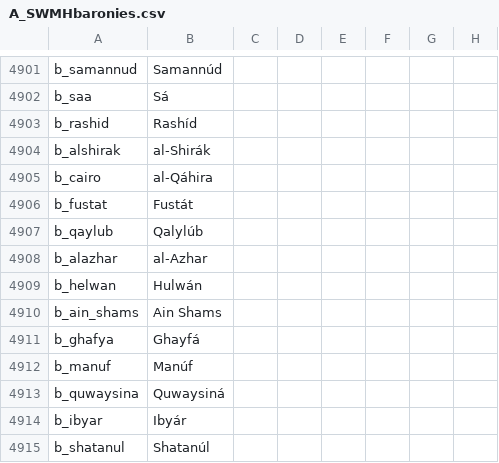
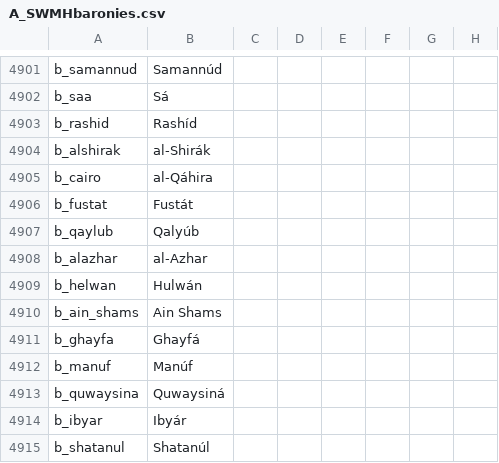
Before and after one commit to escalonn/sed2, a CSV file: build/SED2/localisation/A_SWMHbaronies.csv, drawn as a sheet; only a part is shown, gaps mark what is left out; the diff names each change by its address in the sheet, - before the commit and + after, or states it on an @@ line.

Commit message:
rebuild from upstream changes :robot_face:

```diff
--- a/build/SED2/localisation/A_SWMHbaronies.csv
+++ b/build/SED2/localisation/A_SWMHbaronies.csv
-B4907: Qalylúb
+B4907: Qalyúb
-A4911: b_ghafya
+A4911: b_ghayfa
```
